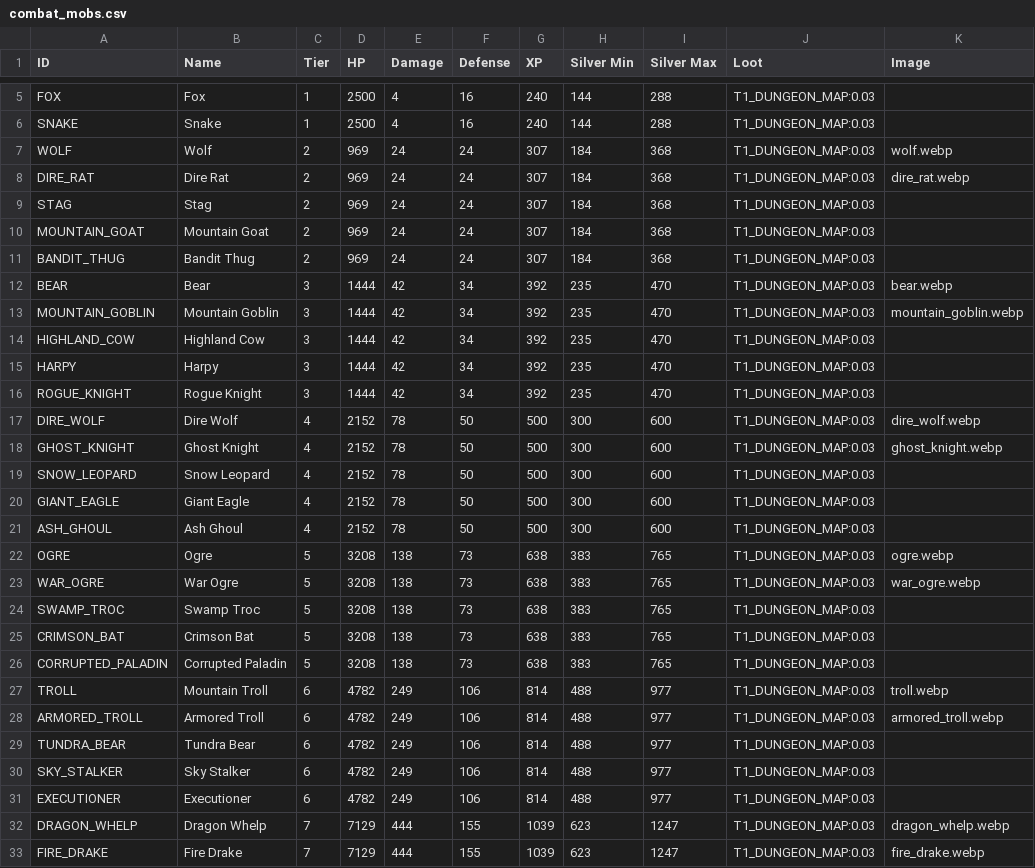
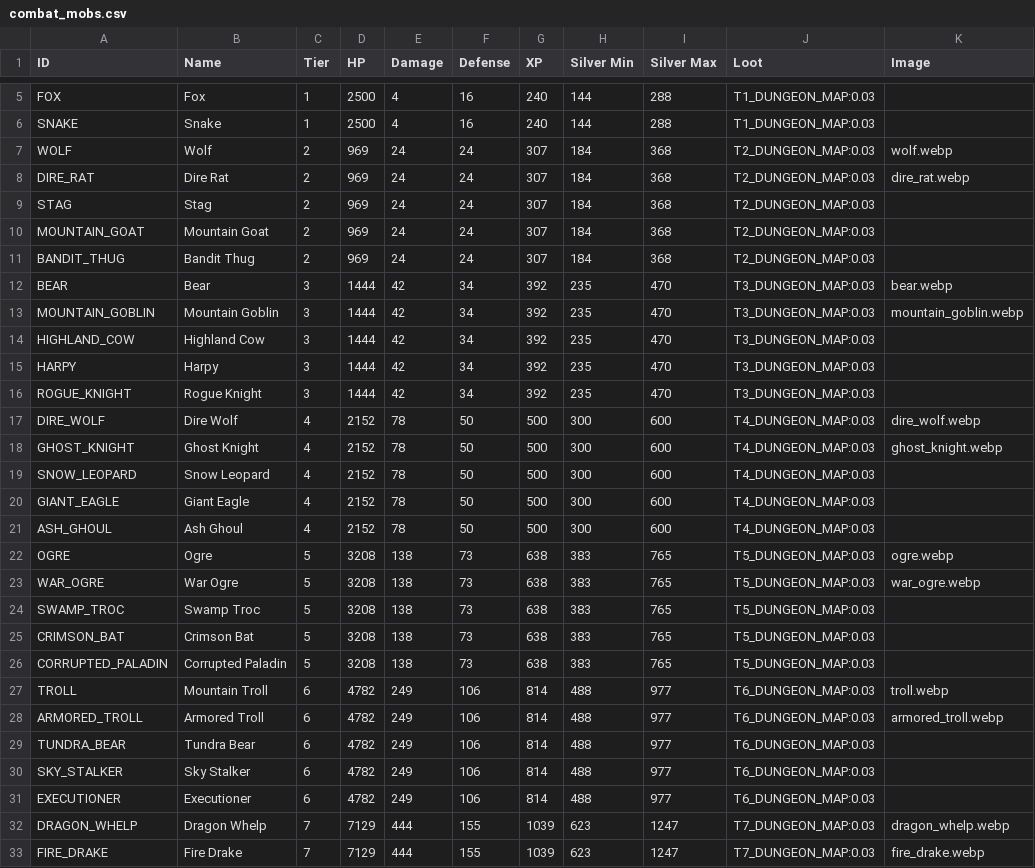
Before and after one commit to DarkDragonEDC/eternalidle, a CSV file: server/combat_mobs.csv, drawn as a sheet; only a part is shown, gaps mark what is left out; the diff covers the shown part only.

Commit message:
fix: dungeon map drop tiers match monster tiers

```diff
--- a/server/combat_mobs.csv
+++ b/server/combat_mobs.csv
@@ -6,28 +6,28 @@ FOX,Fox,1,2500,4,16,240,144,288,T1_DUNGEON_MAP:0.03,
 SNAKE,Snake,1,2500,4,16,240,144,288,T1_DUNGEON_MAP:0.03,
-WOLF,Wolf,2,969,24,24,307,184,368,T1_DUNGEON_MAP:0.03,wolf.webp
-DIRE_RAT,Dire Rat,2,969,24,24,307,184,368,T1_DUNGEON_MAP:0.03,dire_rat.webp
-STAG,Stag,2,969,24,24,307,184,368,T1_DUNGEON_MAP:0.03,
-MOUNTAIN_GOAT,Mountain Goat,2,969,24,24,307,184,368,T1_DUNGEON_MAP:0.03,
-BANDIT_THUG,Bandit Thug,2,969,24,24,307,184,368,T1_DUNGEON_MAP:0.03,
-BEAR,Bear,3,1444,42,34,392,235,470,T1_DUNGEON_MAP:0.03,bear.webp
-MOUNTAIN_GOBLIN,Mountain Goblin,3,1444,42,34,392,235,470,T1_DUNGEON_MAP:0.03,mountain_goblin.webp
-HIGHLAND_COW,Highland Cow,3,1444,42,34,392,235,470,T1_DUNGEON_MAP:0.03,
-HARPY,Harpy,3,1444,42,34,392,235,470,T1_DUNGEON_MAP:0.03,
-ROGUE_KNIGHT,Rogue Knight,3,1444,42,34,392,235,470,T1_DUNGEON_MAP:0.03,
-DIRE_WOLF,Dire Wolf,4,2152,78,50,500,300,600,T1_DUNGEON_MAP:0.03,dire_wolf.webp
-GHOST_KNIGHT,Ghost Knight,4,2152,78,50,500,300,600,T1_DUNGEON_MAP:0.03,ghost_knight.webp
-SNOW_LEOPARD,Snow Leopard,4,2152,78,50,500,300,600,T1_DUNGEON_MAP:0.03,
-GIANT_EAGLE,Giant Eagle,4,2152,78,50,500,300,600,T1_DUNGEON_MAP:0.03,
-ASH_GHOUL,Ash Ghoul,4,2152,78,50,500,300,600,T1_DUNGEON_MAP:0.03,
-OGRE,Ogre,5,3208,138,73,638,383,765,T1_DUNGEON_MAP:0.03,ogre.webp
-WAR_OGRE,War Ogre,5,3208,138,73,638,383,765,T1_DUNGEON_MAP:0.03,war_ogre.webp
-SWAMP_TROC,Swamp Troc,5,3208,138,73,638,383,765,T1_DUNGEON_MAP:0.03,
-CRIMSON_BAT,Crimson Bat,5,3208,138,73,638,383,765,T1_DUNGEON_MAP:0.03,
-CORRUPTED_PALADIN,Corrupted Paladin,5,3208,138,73,638,383,765,T1_DUNGEON_MAP:0.03,
-TROLL,Mountain Troll,6,4782,249,106,814,488,977,T1_DUNGEON_MAP:0.03,troll.webp
-ARMORED_TROLL,Armored Troll,6,4782,249,106,814,488,977,T1_DUNGEON_MAP:0.03,armored_troll.webp
-TUNDRA_BEAR,Tundra Bear,6,4782,249,106,814,488,977,T1_DUNGEON_MAP:0.03,
-SKY_STALKER,Sky Stalker,6,4782,249,106,814,488,977,T1_DUNGEON_MAP:0.03,
-EXECUTIONER,Executioner,6,4782,249,106,814,488,977,T1_DUNGEON_MAP:0.03,
-DRAGON_WHELP,Dragon Whelp,7,7129,444,155,1039,623,1247,T1_DUNGEON_MAP:0.03,dragon_whelp.webp
-FIRE_DRAKE,Fire Drake,7,7129,444,155,1039,623,1247,T1_DUNGEON_MAP:0.03,fire_drake.webp
+WOLF,Wolf,2,969,24,24,307,184,368,T2_DUNGEON_MAP:0.03,wolf.webp
+DIRE_RAT,Dire Rat,2,969,24,24,307,184,368,T2_DUNGEON_MAP:0.03,dire_rat.webp
+STAG,Stag,2,969,24,24,307,184,368,T2_DUNGEON_MAP:0.03,
+MOUNTAIN_GOAT,Mountain Goat,2,969,24,24,307,184,368,T2_DUNGEON_MAP:0.03,
+BANDIT_THUG,Bandit Thug,2,969,24,24,307,184,368,T2_DUNGEON_MAP:0.03,
+BEAR,Bear,3,1444,42,34,392,235,470,T3_DUNGEON_MAP:0.03,bear.webp
+MOUNTAIN_GOBLIN,Mountain Goblin,3,1444,42,34,392,235,470,T3_DUNGEON_MAP:0.03,mountain_goblin.webp
+HIGHLAND_COW,Highland Cow,3,1444,42,34,392,235,470,T3_DUNGEON_MAP:0.03,
+HARPY,Harpy,3,1444,42,34,392,235,470,T3_DUNGEON_MAP:0.03,
+ROGUE_KNIGHT,Rogue Knight,3,1444,42,34,392,235,470,T3_DUNGEON_MAP:0.03,
+DIRE_WOLF,Dire Wolf,4,2152,78,50,500,300,600,T4_DUNGEON_MAP:0.03,dire_wolf.webp
+GHOST_KNIGHT,Ghost Knight,4,2152,78,50,500,300,600,T4_DUNGEON_MAP:0.03,ghost_knight.webp
+SNOW_LEOPARD,Snow Leopard,4,2152,78,50,500,300,600,T4_DUNGEON_MAP:0.03,
+GIANT_EAGLE,Giant Eagle,4,2152,78,50,500,300,600,T4_DUNGEON_MAP:0.03,
+ASH_GHOUL,Ash Ghoul,4,2152,78,50,500,300,600,T4_DUNGEON_MAP:0.03,
+OGRE,Ogre,5,3208,138,73,638,383,765,T5_DUNGEON_MAP:0.03,ogre.webp
+WAR_OGRE,War Ogre,5,3208,138,73,638,383,765,T5_DUNGEON_MAP:0.03,war_ogre.webp
+SWAMP_TROC,Swamp Troc,5,3208,138,73,638,383,765,T5_DUNGEON_MAP:0.03,
+CRIMSON_BAT,Crimson Bat,5,3208,138,73,638,383,765,T5_DUNGEON_MAP:0.03,
+CORRUPTED_PALADIN,Corrupted Paladin,5,3208,138,73,638,383,765,T5_DUNGEON_MAP:0.03,
+TROLL,Mountain Troll,6,4782,249,106,814,488,977,T6_DUNGEON_MAP:0.03,troll.webp
+ARMORED_TROLL,Armored Troll,6,4782,249,106,814,488,977,T6_DUNGEON_MAP:0.03,armored_troll.webp
+TUNDRA_BEAR,Tundra Bear,6,4782,249,106,814,488,977,T6_DUNGEON_MAP:0.03,
+SKY_STALKER,Sky Stalker,6,4782,249,106,814,488,977,T6_DUNGEON_MAP:0.03,
+EXECUTIONER,Executioner,6,4782,249,106,814,488,977,T6_DUNGEON_MAP:0.03,
+DRAGON_WHELP,Dragon Whelp,7,7129,444,155,1039,623,1247,T7_DUNGEON_MAP:0.03,dragon_whelp.webp
+FIRE_DRAKE,Fire Drake,7,7129,444,155,1039,623,1247,T7_DUNGEON_MAP:0.03,fire_drake.webp
```
Also changed, not shown: 18 edited cells elsewhere in this file, 2 other files.
